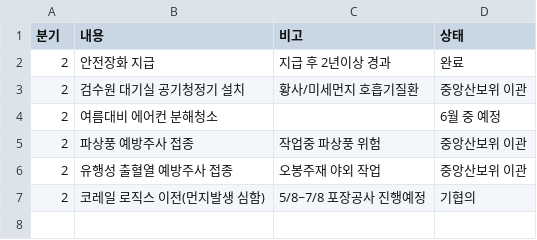
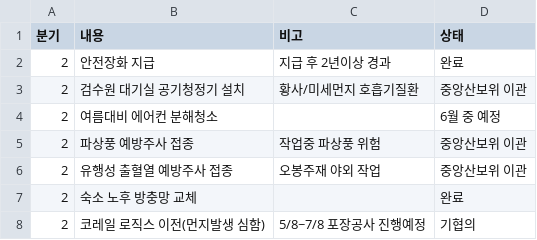
Before and after one commit to yunjimyung/yunjimyung.github.io, a CSV file: P2data_2023.csv, drawn as a sheet; the diff names each change by its address in the sheet, - before the commit and + after, or states it on an @@ line.

Commit message:
Update P2data_2023.csv

```diff
--- a/P2data_2023.csv
+++ b/P2data_2023.csv
+row 7: 2 | 숙소 노후 방충망 교체 |  | 완료
```
